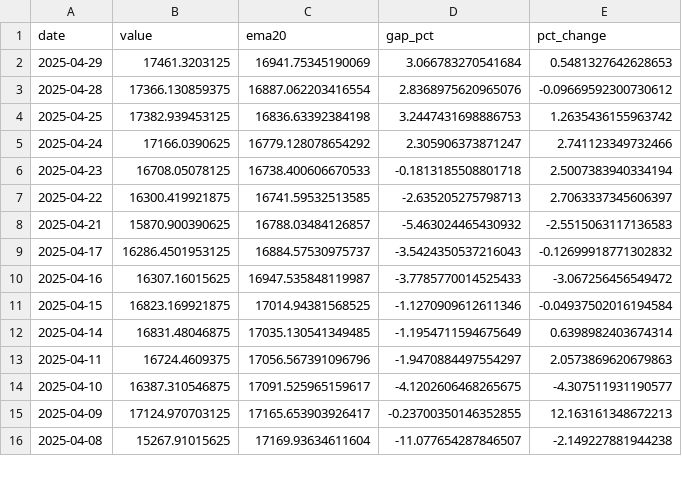
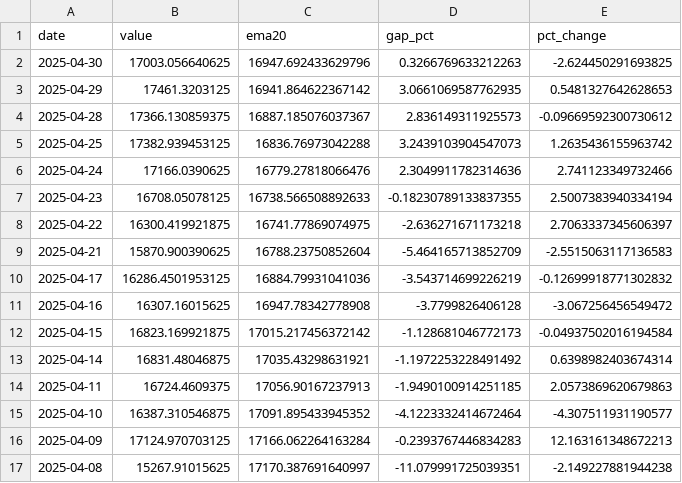
Before and after one commit to jmaietta/T2DPulse, a CSV file: data/nasdaq_data.csv, drawn as a sheet; only a part is shown; the diff covers the shown part only.

```diff
--- a/data/nasdaq_data.csv
+++ b/data/nasdaq_data.csv
@@ -1,16 +1,17 @@
 date,value,ema20,gap_pct,pct_change
-2025-04-29,17461.3203125,16941.75345190069,3.066783270541684,0.5481327642628653
-2025-04-28,17366.130859375,16887.062203416554,2.8368975620965076,-0.09669592300730612
-2025-04-25,17382.939453125,16836.63392384198,3.2447431698886753,1.2635436155963742
-2025-04-24,17166.0390625,16779.128078654292,2.305906373871247,2.741123349732466
-2025-04-23,16708.05078125,16738.400606670533,-0.1813185508801718,2.5007383940334194
-2025-04-22,16300.419921875,16741.59532513585,-2.635205275798713,2.7063337345606397
-2025-04-21,15870.900390625,16788.03484126857,-5.463024465430932,-2.5515063117136583
-2025-04-17,16286.4501953125,16884.57530975737,-3.5424350537216043,-0.12699918771302832
-2025-04-16,16307.16015625,16947.535848119987,-3.7785770014525433,-3.067256456549472
-2025-04-15,16823.169921875,17014.94381568525,-1.1270909612611346,-0.04937502016194584
-2025-04-14,16831.48046875,17035.130541349485,-1.1954711594675649,0.6398982403674314
-2025-04-11,16724.4609375,17056.567391096796,-1.9470884497554297,2.0573869620679863
-2025-04-10,16387.310546875,17091.525965159617,-4.1202606468265675,-4.307511931190577
-2025-04-09,17124.970703125,17165.653903926417,-0.23700350146352855,12.163161348672213
-2025-04-08,15267.91015625,17169.93634611604,-11.077654287846507,-2.149227881944238
+2025-04-30,17003.056640625,16947.692433629796,0.3266769633212263,-2.624450291693825
+2025-04-29,17461.3203125,16941.864622367142,3.0661069587762935,0.5481327642628653
+2025-04-28,17366.130859375,16887.185076037367,2.836149311925573,-0.09669592300730612
+2025-04-25,17382.939453125,16836.76973042288,3.2439103904547073,1.2635436155963742
+2025-04-24,17166.0390625,16779.27818066476,2.3049911782314636,2.741123349732466
+2025-04-23,16708.05078125,16738.566508892633,-0.18230789133837355,2.5007383940334194
+2025-04-22,16300.419921875,16741.77869074975,-2.636271671173218,2.7063337345606397
+2025-04-21,15870.900390625,16788.23750852604,-5.464165713852709,-2.5515063117136583
+2025-04-17,16286.4501953125,16884.79931041036,-3.543714699226219,-0.12699918771302832
+2025-04-16,16307.16015625,16947.78342778908,-3.7799826406128,-3.067256456549472
+2025-04-15,16823.169921875,17015.217456372142,-1.128681046772173,-0.04937502016194584
+2025-04-14,16831.48046875,17035.43298631921,-1.1972253228491492,0.6398982403674314
+2025-04-11,16724.4609375,17056.90167237913,-1.9490100914251185,2.0573869620679863
+2025-04-10,16387.310546875,17091.895433945352,-4.1223332414672464,-4.307511931190577
+2025-04-09,17124.970703125,17166.062264163284,-0.2393767446834283,12.163161348672213
+2025-04-08,15267.91015625,17170.387691640997,-11.079991725039351,-2.149227881944238
```
Also changed, not shown: 1 removed row and 69 edited cells elsewhere in this file, data/treasury_yield_data.csv, data/vix_data.csv, 4 other files.
